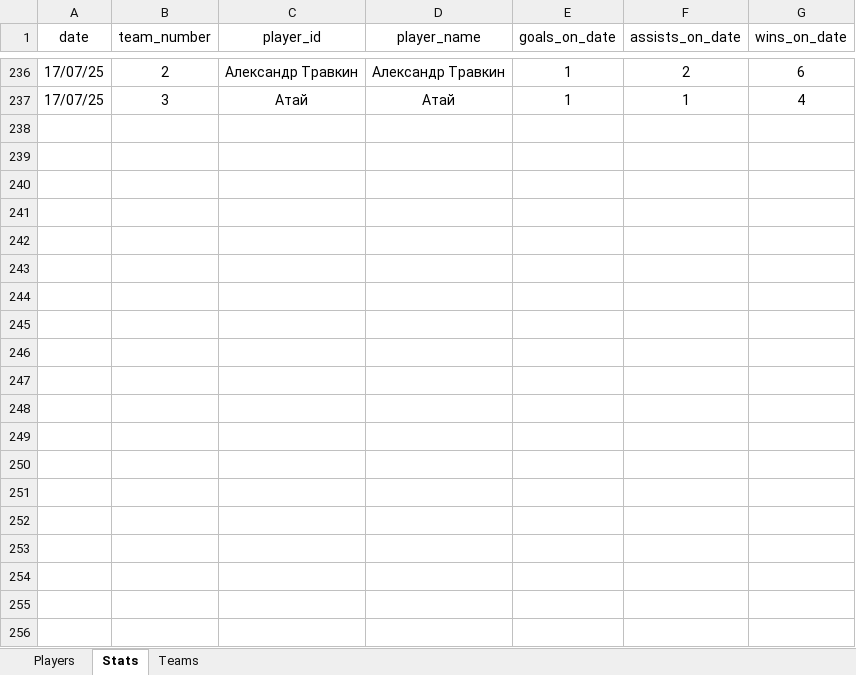
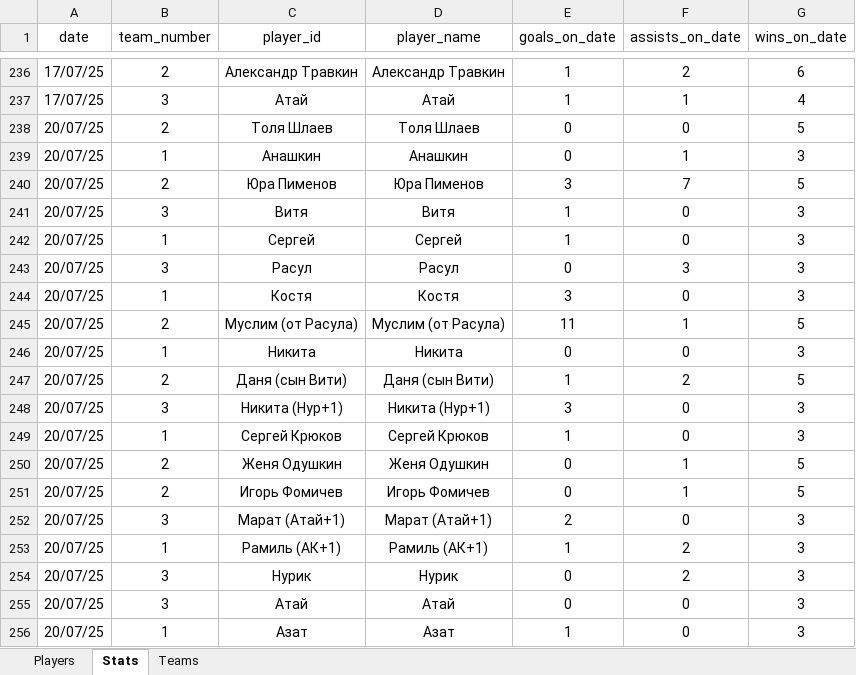
Before and after one commit to Greyusek/football_stats, an Excel workbook: football_stats.xlsx, sheet Stats, drawn as a sheet; only a part is shown, gaps mark what is left out; values as stored, in another font and other column widths than the file's, no borders; table styles not drawn; the diff names each change by its address in the sheet, - before the commit and + after, or states it on an @@ line.

```diff
--- a/football_stats.xlsx (sheet Stats)
+++ b/football_stats.xlsx (sheet Stats)
+row 238: 20/07/25 | 2 | Толя Шлаев | Толя Шлаев | 0 | 0 | 5
+row 239: 20/07/25 | 1 | Анашкин | Анашкин | 0 | 1 | 3
+row 240: 20/07/25 | 2 | Юра Пименов | Юра Пименов | 3 | 7 | 5
+row 241: 20/07/25 | 3 | Витя | Витя | 1 | 0 | 3
+row 242: 20/07/25 | 1 | Сергей | Сергей | 1 | 0 | 3
+row 243: 20/07/25 | 3 | Расул | Расул | 0 | 3 | 3
+row 244: 20/07/25 | 1 | Костя | Костя | 3 | 0 | 3
+row 245: 20/07/25 | 2 | Муслим (от Расула) | Муслим (от Расула) | 11 | 1 | 5
+row 246: 20/07/25 | 1 | Никита | Никита | 0 | 0 | 3
+row 247: 20/07/25 | 2 | Даня (сын Вити) | Даня (сын Вити) | 1 | 2 | 5
+row 248: 20/07/25 | 3 | Никита (Нур+1) | Никита (Нур+1) | 3 | 0 | 3
+row 249: 20/07/25 | 1 | Сергей Крюков | Сергей Крюков | 1 | 0 | 3
+row 250: 20/07/25 | 2 | Женя Одушкин | Женя Одушкин | 0 | 1 | 5
+row 251: 20/07/25 | 2 | Игорь Фомичев | Игорь Фомичев | 0 | 1 | 5
+row 252: 20/07/25 | 3 | Марат (Атай+1) | Марат (Атай+1) | 2 | 0 | 3
+row 253: 20/07/25 | 1 | Рамиль (АК+1) | Рамиль (АК+1) | 1 | 2 | 3
+row 254: 20/07/25 | 3 | Нурик | Нурик | 0 | 2 | 3
+row 255: 20/07/25 | 3 | Атай | Атай | 0 | 0 | 3
+row 256: 20/07/25 | 1 | Азат | Азат | 1 | 0 | 3
```
Also changed, not shown: sheet Players, sheet Teams, 3 other files.
